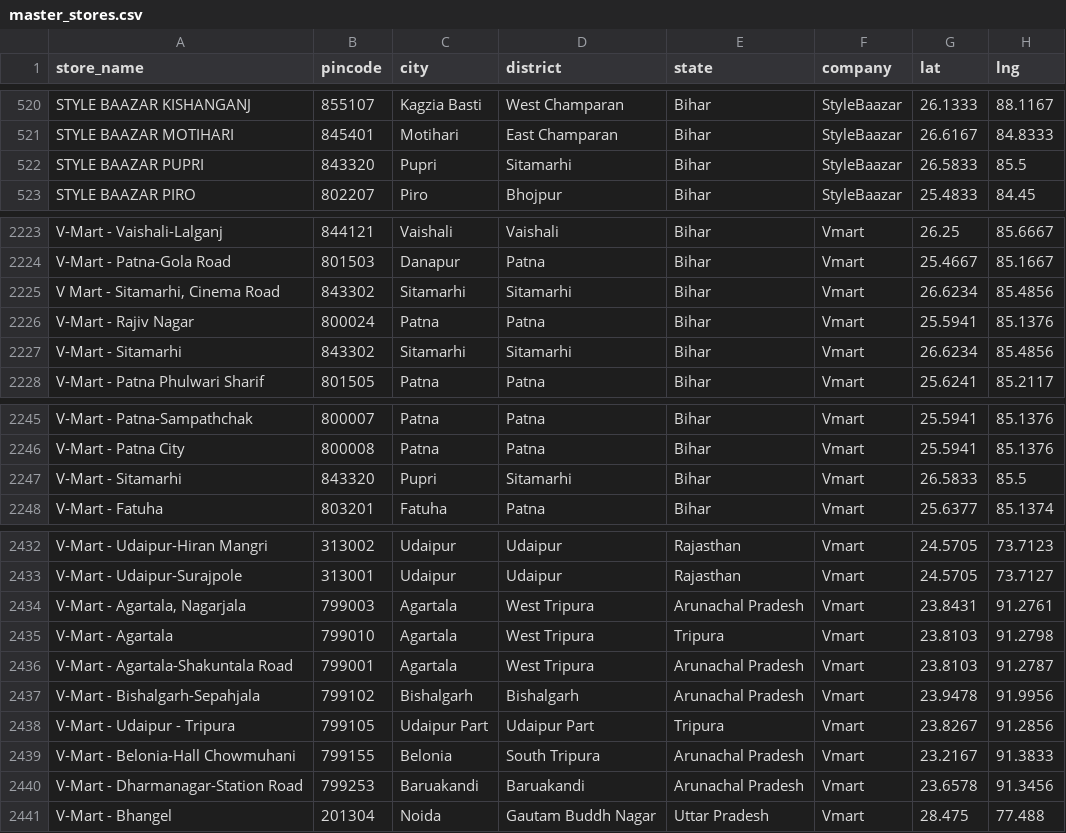
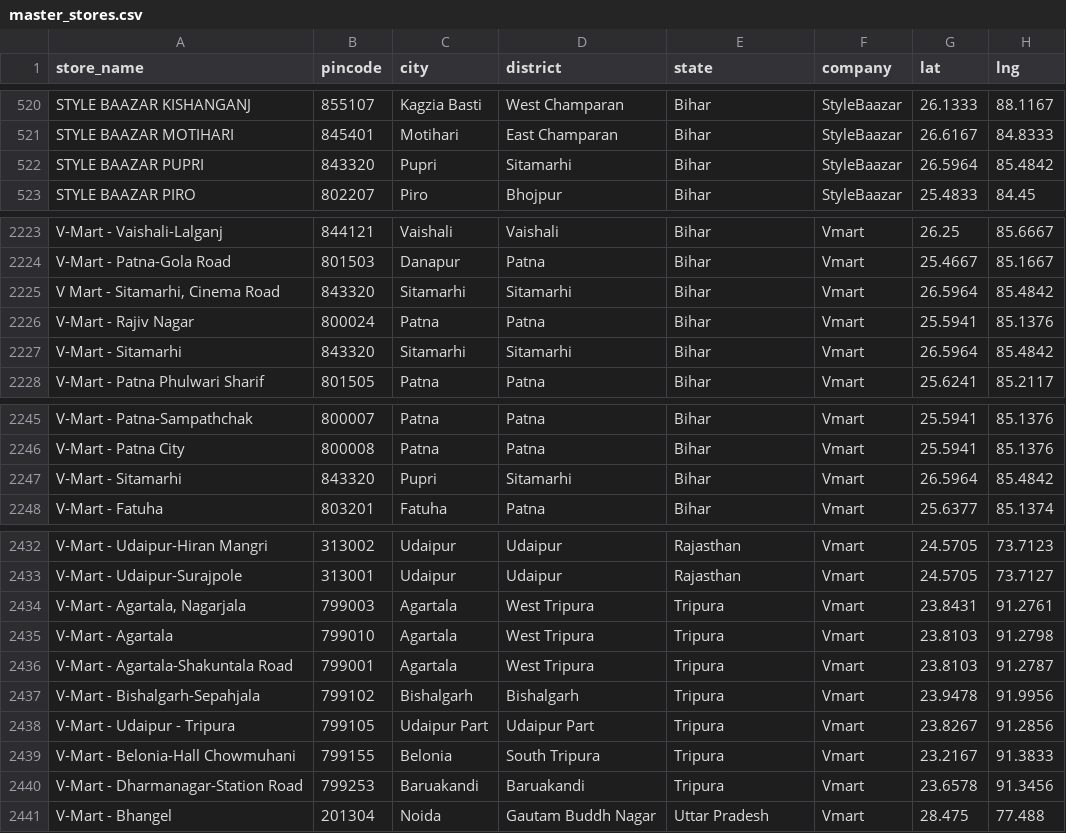
Before and after one commit to yashk812/retail-expansion-intel, a CSV file: master_stores.csv, drawn as a sheet; only a part is shown, gaps mark what is left out; the diff covers the shown part only.

Commit message:
Data quality: fix 17 wrong states (Uttarakhand/Manipur/Meghalaya/Tripura), fix 2 pincodes (Sitamarhi/Sambalpur)

```diff
--- a/master_stores.csv
+++ b/master_stores.csv
@@ -521,3 +521,3 @@ STYLE BAAZAR KISHANGANJ,855107,Kagzia Basti,West Champaran,Bihar,StyleBaazar,26.
 STYLE BAAZAR MOTIHARI,845401,Motihari,East Champaran,Bihar,StyleBaazar,26.6167,84.8333
-STYLE BAAZAR PUPRI,843320,Pupri,Sitamarhi,Bihar,StyleBaazar,26.5833,85.5
+STYLE BAAZAR PUPRI,843320,Pupri,Sitamarhi,Bihar,StyleBaazar,26.5964,85.4842
 STYLE BAAZAR PIRO,802207,Piro,Bhojpur,Bihar,StyleBaazar,25.4833,84.45
@@ -2224,5 +2224,5 @@ V-Mart - Vaishali-Lalganj,844121,Vaishali,Vaishali,Bihar,Vmart,26.25,85.6667
 V-Mart - Patna-Gola Road,801503,Danapur,Patna,Bihar,Vmart,25.4667,85.1667
-"V Mart - Sitamarhi, Cinema Road",843302,Sitamarhi,Sitamarhi,Bihar,Vmart,26.6234,85.4856
+"V Mart - Sitamarhi, Cinema Road",843320,Sitamarhi,Sitamarhi,Bihar,Vmart,26.5964,85.4842
 V-Mart - Rajiv Nagar,800024,Patna,Patna,Bihar,Vmart,25.5941,85.1376
-V-Mart - Sitamarhi,843302,Sitamarhi,Sitamarhi,Bihar,Vmart,26.6234,85.4856
+V-Mart - Sitamarhi,843320,Sitamarhi,Sitamarhi,Bihar,Vmart,26.5964,85.4842
 V-Mart - Patna Phulwari Sharif,801505,Patna,Patna,Bihar,Vmart,25.6241,85.2117
@@ -2246,3 +2246,3 @@ V-Mart - Patna-Sampathchak,800007,Patna,Patna,Bihar,Vmart,25.5941,85.1376
 V-Mart - Patna City,800008,Patna,Patna,Bihar,Vmart,25.5941,85.1376
-V-Mart - Sitamarhi,843320,Pupri,Sitamarhi,Bihar,Vmart,26.5833,85.5
+V-Mart - Sitamarhi,843320,Pupri,Sitamarhi,Bihar,Vmart,26.5964,85.4842
 V-Mart - Fatuha,803201,Fatuha,Patna,Bihar,Vmart,25.6377,85.1374
@@ -2433,9 +2433,9 @@ V-Mart - Udaipur-Hiran Mangri,313002,Udaipur,Udaipur,Rajasthan,Vmart,24.5705,73.
 V-Mart - Udaipur-Surajpole,313001,Udaipur,Udaipur,Rajasthan,Vmart,24.5705,73.7127
-"V-Mart - Agartala, Nagarjala",799003,Agartala,West Tripura,Arunachal Pradesh,Vmart,23.8431,91.2761
+"V-Mart - Agartala, Nagarjala",799003,Agartala,West Tripura,Tripura,Vmart,23.8431,91.2761
 V-Mart - Agartala,799010,Agartala,West Tripura,Tripura,Vmart,23.8103,91.2798
-V-Mart - Agartala-Shakuntala Road,799001,Agartala,West Tripura,Arunachal Pradesh,Vmart,23.8103,91.2787
-V-Mart - Bishalgarh-Sepahjala,799102,Bishalgarh,Bishalgarh,Arunachal Pradesh,Vmart,23.9478,91.9956
+V-Mart - Agartala-Shakuntala Road,799001,Agartala,West Tripura,Tripura,Vmart,23.8103,91.2787
+V-Mart - Bishalgarh-Sepahjala,799102,Bishalgarh,Bishalgarh,Tripura,Vmart,23.9478,91.9956
 V-Mart - Udaipur - Tripura,799105,Udaipur Part,Udaipur Part,Tripura,Vmart,23.8267,91.2856
-V-Mart - Belonia-Hall Chowmuhani,799155,Belonia,South Tripura,Arunachal Pradesh,Vmart,23.2167,91.3833
-V-Mart - Dharmanagar-Station Road,799253,Baruakandi,Baruakandi,Arunachal Pradesh,Vmart,23.6578,91.3456
+V-Mart - Belonia-Hall Chowmuhani,799155,Belonia,South Tripura,Tripura,Vmart,23.2167,91.3833
+V-Mart - Dharmanagar-Station Road,799253,Baruakandi,Baruakandi,Tripura,Vmart,23.6578,91.3456
 V-Mart - Bhangel,201304,Noida,Gautam Buddh Nagar,Uttar Pradesh,Vmart,28.475,77.488
```
Also changed, not shown: 17 edited cells elsewhere in this file.
